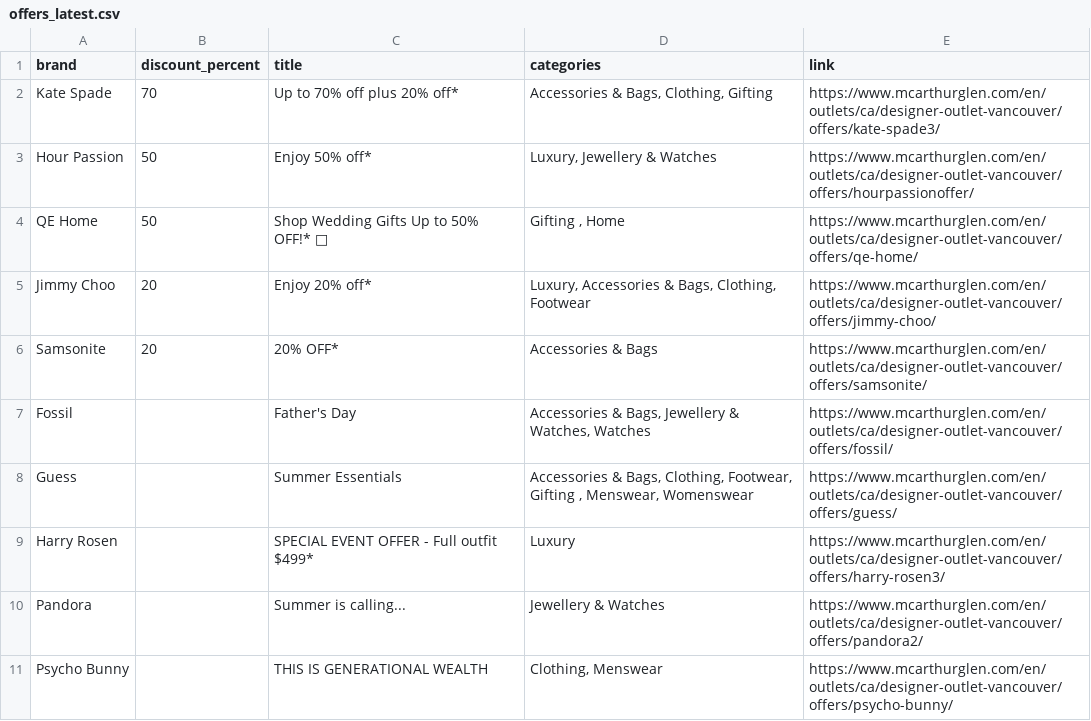
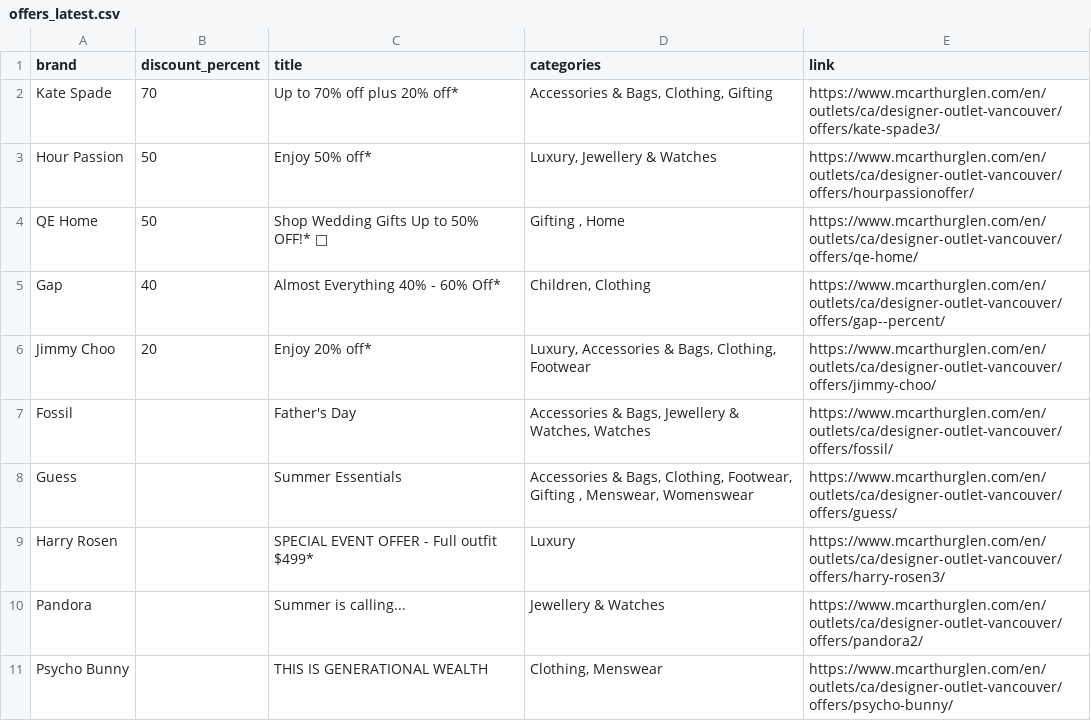
Before and after one commit to zhapte/offer-scrape, a CSV file: offers_latest.csv, drawn as a sheet.

```diff
--- a/offers_latest.csv
+++ b/offers_latest.csv
@@ -4,4 +4,4 @@ Hour Passion,50,Enjoy 50% off*,"Luxury, Jewellery & Watches",https://www.mcarthu
 QE Home,50,Shop Wedding Gifts Up to 50% OFF!* 💍,"Gifting , Home",https://www.mcarthurglen.com/en/outlets/ca/designer-outlet-vancouver/offers/qe-home/
+Gap,40,Almost Everything 40% - 60% Off*,"Children, Clothing",https://www.mcarthurglen.com/en/outlets/ca/designer-outlet-vancouver/offers/gap--percent/
 Jimmy Choo,20,Enjoy 20% off*,"Luxury, Accessories & Bags, Clothing, Footwear",https://www.mcarthurglen.com/en/outlets/ca/designer-outlet-vancouver/offers/jimmy-choo/
-Samsonite,20,20% OFF*,Accessories & Bags,https://www.mcarthurglen.com/en/outlets/ca/designer-outlet-vancouver/offers/samsonite/
 Fossil,,Father's Day,"Accessories & Bags, Jewellery & Watches, Watches",https://www.mcarthurglen.com/en/outlets/ca/designer-outlet-vancouver/offers/fossil/
```
Also changed, not shown: 2 other files.
